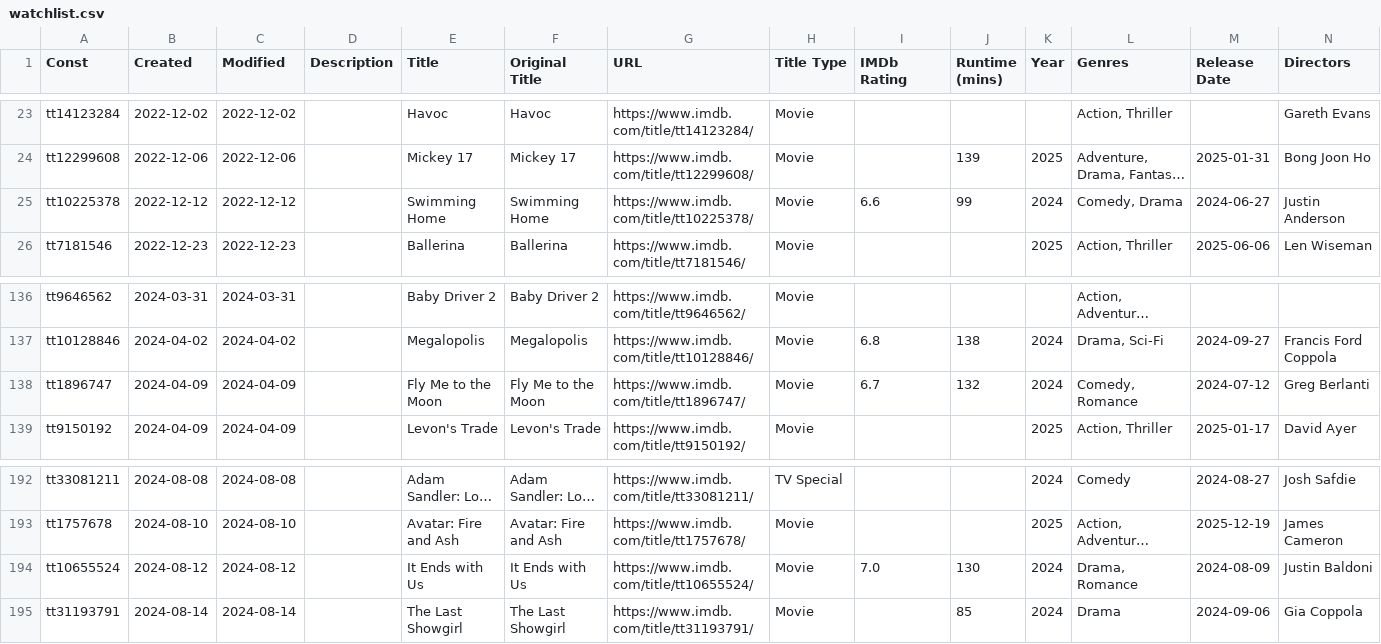
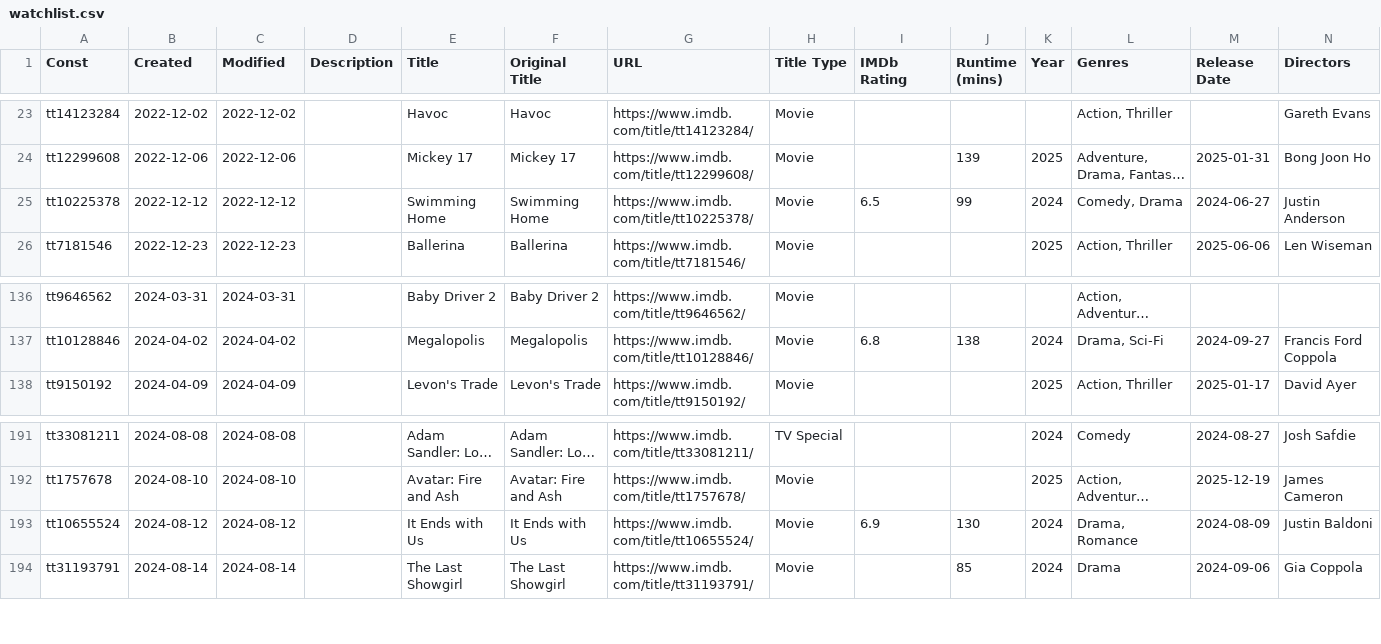
Before and after one commit to josh/imdb-data, a CSV file: watchlist.csv, drawn as a sheet; only a part is shown, gaps mark what is left out; long unchanged cells end in …; removed rows and columns are numbered as before the commit, all else as after; rows hold the shown columns only; the diff names each change by its address in the sheet, - before the commit and + after, or states it on an @@ line.

```diff
--- a/watchlist.csv
+++ b/watchlist.csv
-I25 (IMDb Rating): 6.6
+I25 (IMDb Rating): 6.5
-row 138: tt1896747 | 2024-04-09 | 2024-04-09 |  | Fly Me to the Moon | Fly Me to the Moon | https://www.imdb.com/title/tt1896747/ | Movie | 6.7 | 132 | 2024 | Comedy, Romance | 2024-07-12 | Greg Berlanti
-I193 (IMDb Rating): 7.0
+I193 (IMDb Rating): 6.9
```
Also changed, not shown: ratings.csv.
